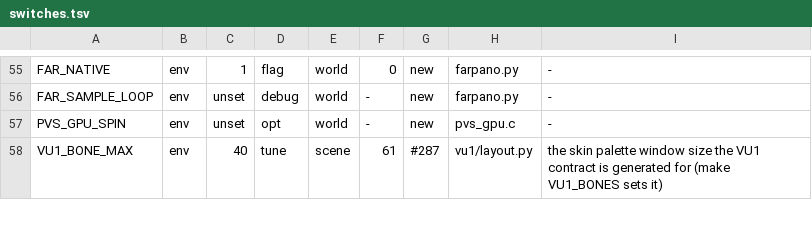
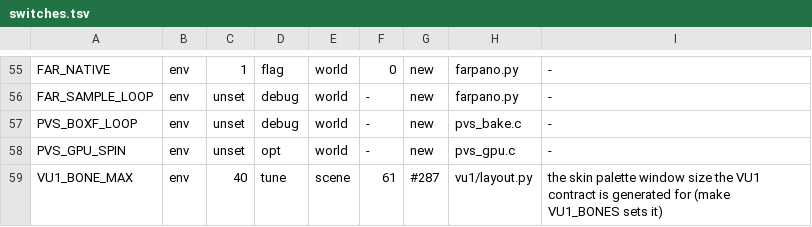
Before and after one commit to nekomancer01/DarkSoulsPS2, a TSV file: tools/switches.tsv, drawn as a sheet; only a part is shown, gaps mark what is left out; the diff names each change by its address in the sheet, - before the commit and + after, or states it on an @@ line.

```diff
--- a/tools/switches.tsv
+++ b/tools/switches.tsv
+row 57: PVS_BOXF_LOOP | env | unset | debug | world | - | new | pvs_bake.c | -
```
Also changed, not shown: 1 other file.
